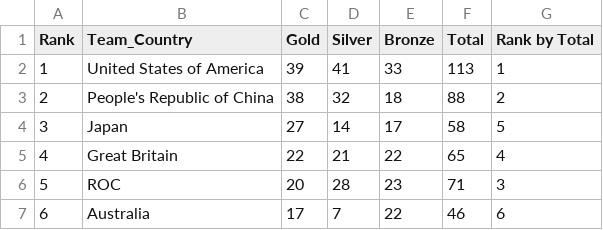
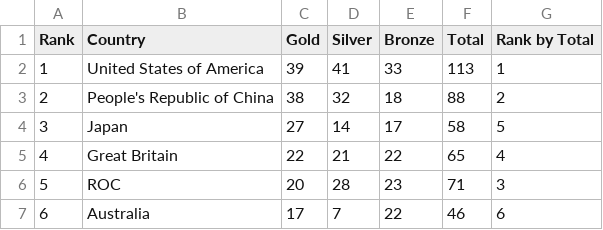
Before and after one commit to akshayshivatare1313/olympic_data, a CSV file: Medals.csv, drawn as a sheet; only a part is shown; the diff names each change by its address in the sheet, - before the commit and + after, or states it on an @@ line.

Commit message:
Update Medals.csv

```diff
--- a/Medals.csv
+++ b/Medals.csv
-B1: Team_Country
+B1: Country
```
